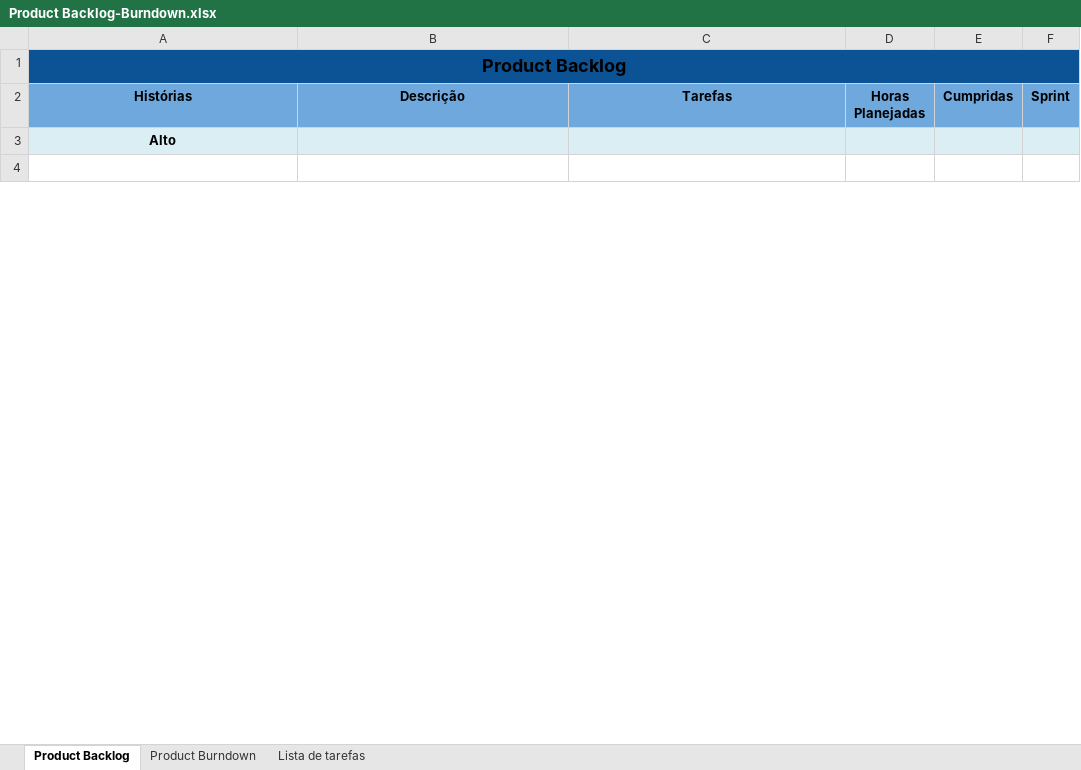
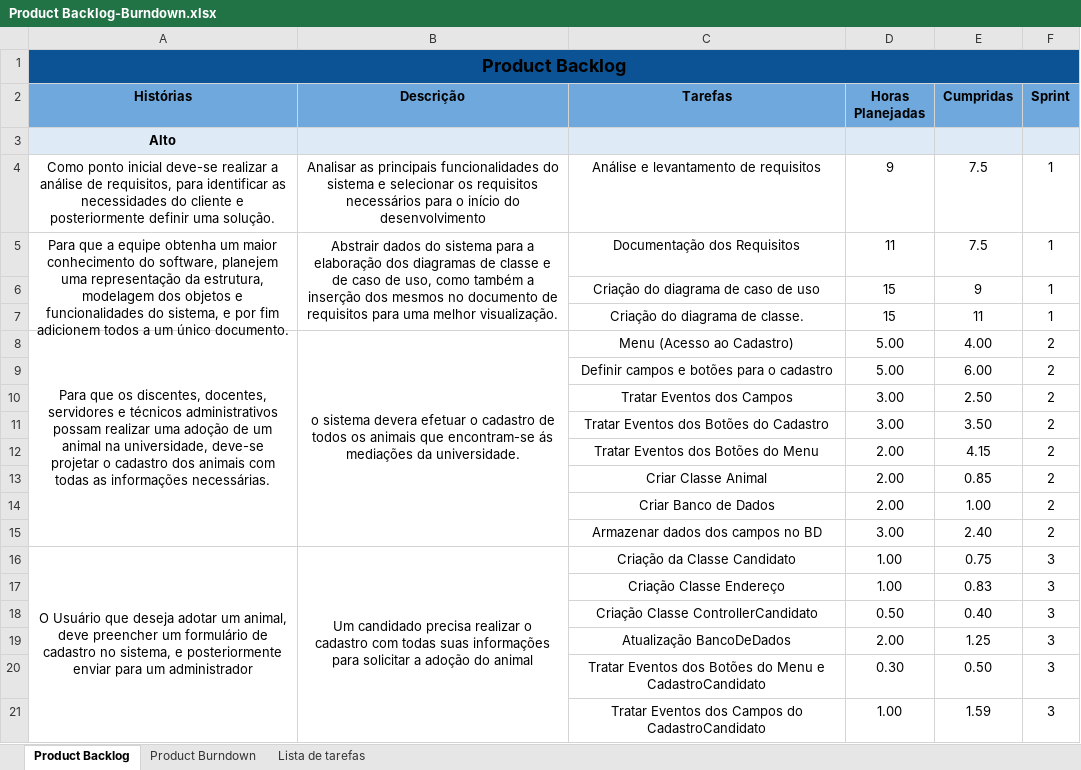
Before and after one commit to ufrpe-uast/adocao, an Excel workbook: Sprint-7/Product Backlog-Burndown.xlsx, sheet Product Backlog, drawn as a sheet; only a part is shown; values as stored, in another font and other column widths than the file's, no borders; removed rows and columns are numbered as before the commit, all else as after; the diff covers the shown part only; the diff names each change by its address in the sheet, - before the commit and + after, or states it on an @@ line.

```diff
--- a/Sprint-7/Product Backlog-Burndown.xlsx (sheet Product Backlog)
+++ b/Sprint-7/Product Backlog-Burndown.xlsx (sheet Product Backlog)
-row 4: (empty)
+row 4: Como ponto inicial deve-se realizar a análise de requisitos, para identificar as necessidades do cliente e posteriormente definir uma solução. | Analisar as principais funcionalidades do sistema e selecionar os requisitos necessários para o início do desenvolvimento | Análise e levantamento de requisitos | 9 | 7.5 | 1
-A4:A6 merged
-B4:B6 merged
+row 5: Para que a equipe obtenha um maior conhecimento do software, planejem uma representação da estrutura, modelagem dos objetos e funcionalidades do sistema, e por fim adicionem todos a um único documento. | Abstrair dados do sistema para a elaboração dos diagramas de classe e de caso de uso, como também a inserção dos mesmos no documento de requisitos para uma melhor visualização. | Documentação dos Requisitos | 11 | 7.5 | 1
+row 6:  |  | Criação do diagrama de caso de uso | 15 | 9 | 1
+row 7:  |  | Criação do diagrama de classe. | 15 | 11 | 1
+row 8: Para que os discentes, docentes, servidores e técnicos administrativos possam realizar uma adoção de um animal na universidade, deve-se projetar o cadastro dos animais com todas as informações necessárias. | o sistema devera efetuar o cadastro de todos os animais que encontram-se ás mediações da universidade. | Menu (Acesso ao Cadastro) | 5.00 | 4.00 | 2
+row 9:  |  | Definir campos e botões para o cadastro | 5.00 | 6.00 | 2
+row 10:  |  | Tratar Eventos dos Campos | 3.00 | 2.50 | 2
+row 11:  |  | Tratar Eventos dos Botões do Cadastro | 3.00 | 3.50 | 2
+row 12:  |  | Tratar Eventos dos Botões do Menu | 2.00 | 4.15 | 2
+row 13:  |  | Criar Classe Animal | 2.00 | 0.85 | 2
+row 14:  |  | Criar Banco de Dados | 2.00 | 1.00 | 2
+row 15:  |  | Armazenar dados dos campos no BD | 3.00 | 2.40 | 2
+row 16: O Usuário que deseja adotar um animal, deve preencher um formulário de cadastro no sistema, e posteriormente enviar para um administrador | Um candidado precisa realizar o cadastro com todas suas informações para solicitar a adoção do animal | Criação da Classe Candidato | 1.00 | 0.75 | 3
+row 17:  |  | Criação Classe Endereço | 1.00 | 0.83 | 3
+row 18:  |  | Criação Classe ControllerCandidato | 0.50 | 0.40 | 3
+row 19:  |  | Atualização BancoDeDados | 2.00 | 1.25 | 3
+row 20:  |  | Tratar Eventos dos Botões do Menu e CadastroCandidato | 0.30 | 0.50 | 3
+row 21:  |  | Tratar Eventos dos Campos do CadastroCandidato | 1.00 | 1.59 | 3
```
Also changed, not shown: 42 added rows, 1 removed row, 18 edited cells, cell formats and merged cells elsewhere in this sheet, sheet Product Burndown, charts or pictures, 7 other files.
